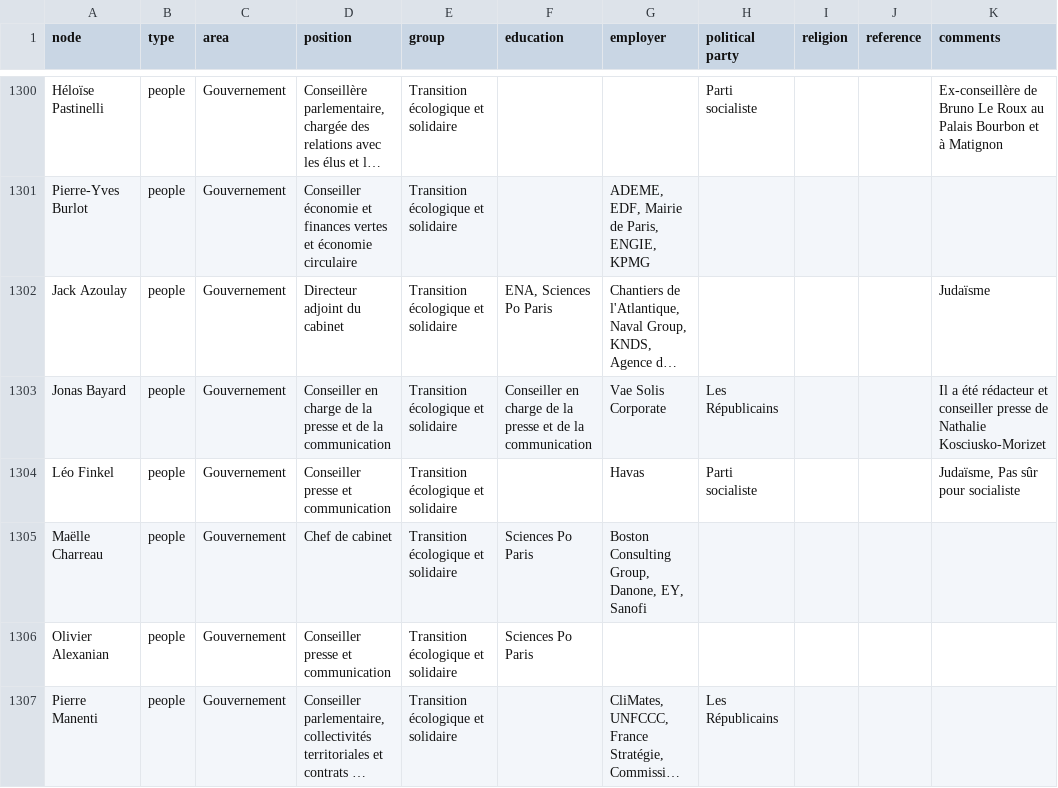
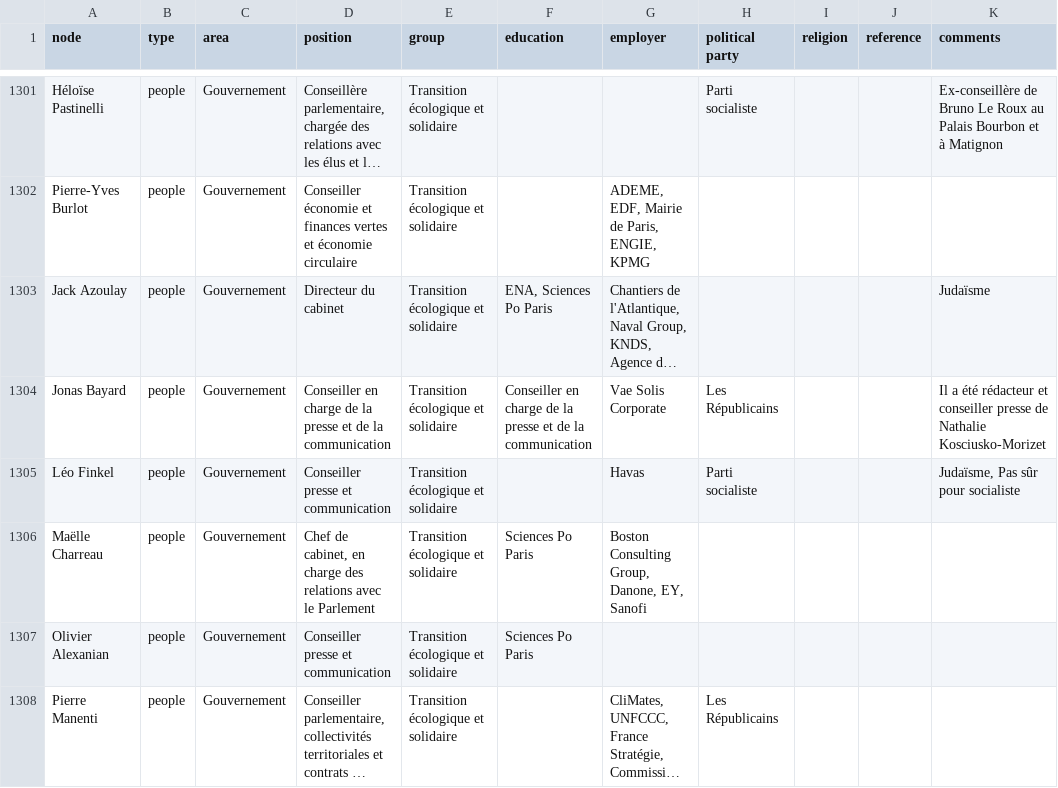
Before and after one commit to samuelgoujon/facta, a CSV file: data/nodes.csv, drawn as a sheet; only a part is shown, gaps mark what is left out; long unchanged cells end in …; addresses are those after the commit; the diff covers the shown part only; the diff names each change by its address in the sheet, - before the commit and + after, or states it on an @@ line.

```diff
--- a/data/nodes.csv
+++ b/data/nodes.csv
-D1303 (position): Directeur adjoint du cabinet
+D1303 (position): Directeur du cabinet
-D1306 (position): Chef de cabinet
+D1306 (position): Chef de cabinet, en charge des relations avec le Parlement
```
Also changed, not shown: 2 added rows and 2 edited cells elsewhere in this file, 2 other files.
